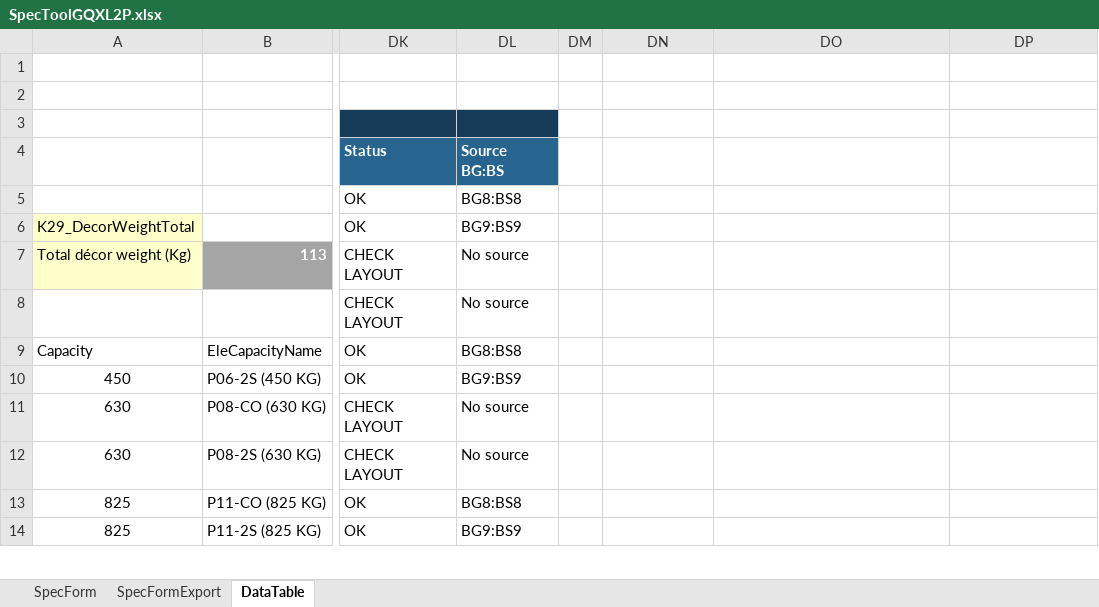
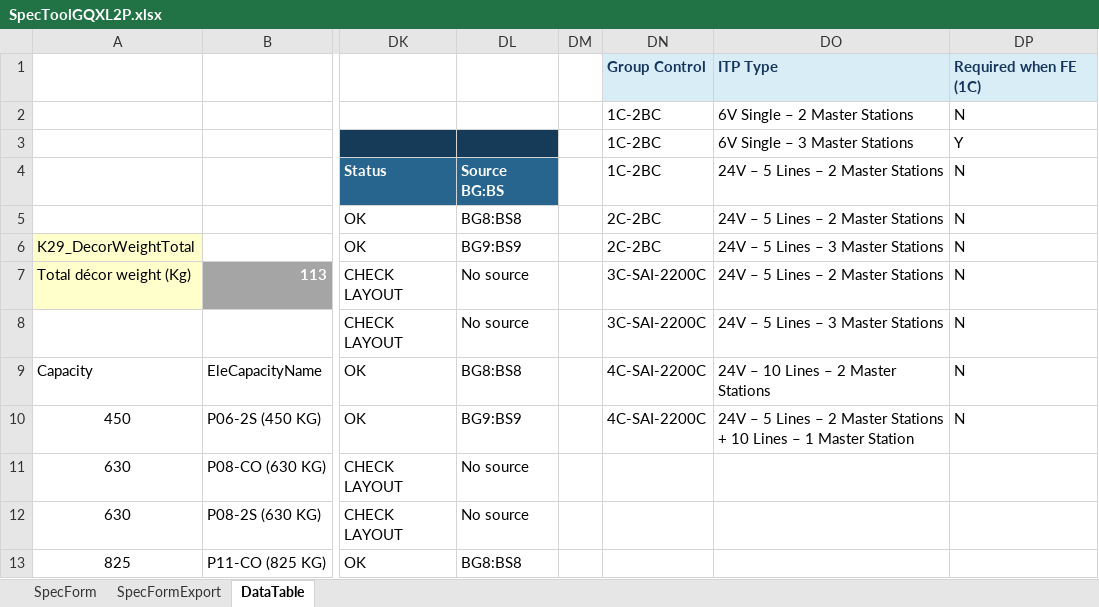
Before and after one commit to thangpham2992-svg/SPECTOOL_2026, an Excel workbook: database/SpecToolGQXL2P.xlsx, sheet DataTable, drawn as a sheet; only a part is shown, gaps mark what is left out; the shorter side is filled out with more unchanged rows; values as stored, in another font and other column widths than the file's, no borders; charts and pictures and table styles not drawn; the diff names each change by its address in the sheet, - before the commit and + after, or states it on an @@ line.

```diff
--- a/database/SpecToolGQXL2P.xlsx (sheet DataTable)
+++ b/database/SpecToolGQXL2P.xlsx (sheet DataTable)
-DN1: (empty)
+DN1: Group Control
-DN1:DP1 fill: none
+DN1:DP1 fill: #D9EDF7
-DO1: (empty)
+DO1: ITP Type
-DP1: (empty)
+DP1: Required when FE (1C)
-DN2:DN4: (empty)
+DN2:DN4: 1C-2BC
-DO2: (empty)
+DO2: 6V Single – 2 Master Stations
-DP2: (empty)
+DP2: N
-DO3: (empty)
+DO3: 6V Single – 3 Master Stations
-DP3: (empty)
+DP3: Y
-DO4:DO5: (empty)
+DO4:DO5: 24V – 5 Lines – 2 Master Stations
-DP4:DP10: (empty)
+DP4:DP10: N
-DN5:DN6: (empty)
+DN5:DN6: 2C-2BC
-DO6: (empty)
+DO6: 24V – 5 Lines – 3 Master Stations
-DN7:DN8: (empty)
+DN7:DN8: 3C-SAI-2200C
-DO7: (empty)
+DO7: 24V – 5 Lines – 2 Master Stations
-DO8: (empty)
+DO8: 24V – 5 Lines – 3 Master Stations
-DN9:DN10: (empty)
+DN9:DN10: 4C-SAI-2200C
-DO9: (empty)
+DO9: 24V – 10 Lines – 2 Master Stations
-DO10: (empty)
+DO10: 24V – 5 Lines – 2 Master Stations + 10 Lines – 1 Master Station
```
Also changed, not shown: sheet SpecForm, formulas that keep their value, charts or pictures, database/SpecToolGXLM2P.xlsx, 6 other files.
